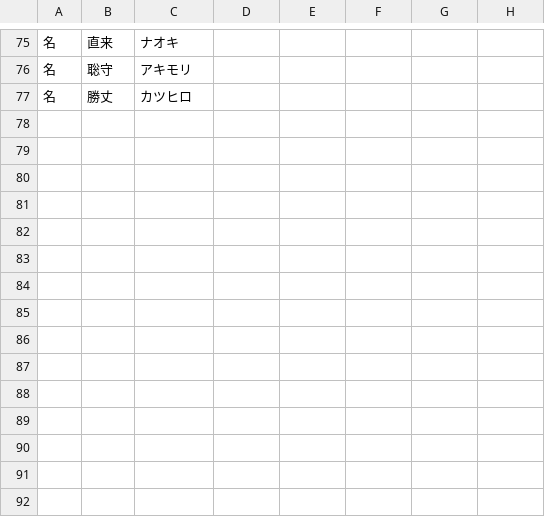
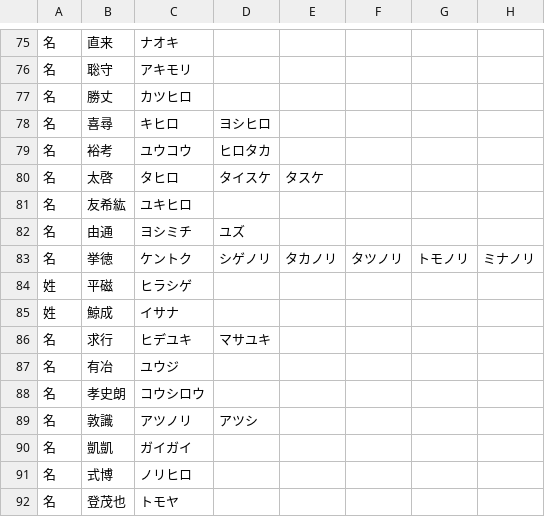
Before and after one commit to lg-official/jinmei-dict, a CSV file: data/addon/user_dict_seed.csv, drawn as a sheet; only a part is shown, gaps mark what is left out.

```diff
--- a/data/addon/user_dict_seed.csv
+++ b/data/addon/user_dict_seed.csv
@@ -77 +77,16 @@
 名,勝丈,カツヒロ
+名,喜尋,キヒロ,ヨシヒロ
+名,裕考,ユウコウ,ヒロタカ
+名,太啓,タヒロ,タイスケ,タスケ
+名,友希紘,ユキヒロ
+名,由通,ヨシミチ,ユズ
+名,挙徳,ケントク,シゲノリ,タカノリ,タツノリ,トモノリ,ミナノリ
+姓,平磁,ヒラシゲ
+姓,鯨成,イサナ
+名,求行,ヒデユキ,マサユキ
+名,有冶,ユウジ
+名,孝史朗,コウシロウ
+名,敦識,アツノリ,アツシ
+名,凱凱,ガイガイ
+名,式博,ノリヒロ
+名,登茂也,トモヤ
```
Also changed, not shown: data/addon/user_dict_generated.csv, 2 other files.
